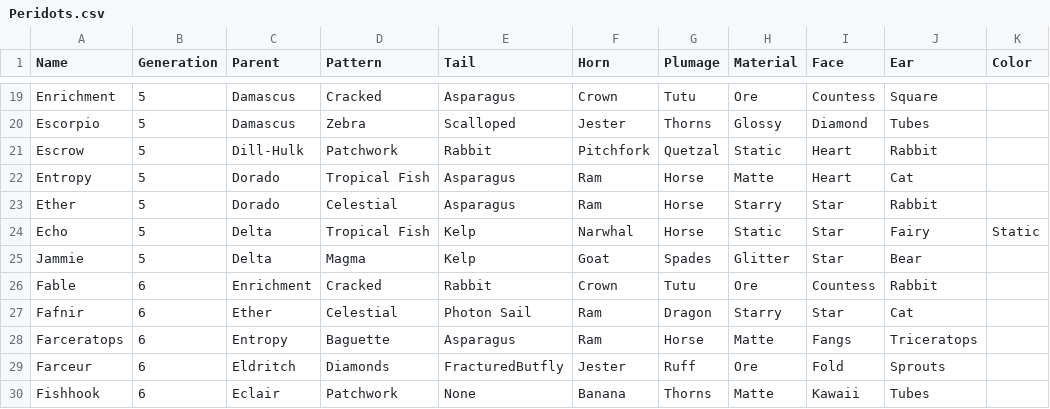
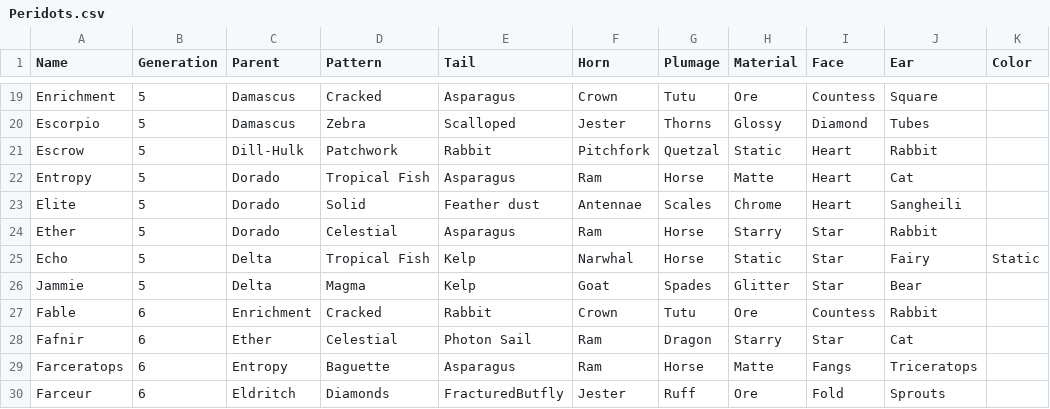
Before and after one commit to g1ddy/PeridotArchetypeFinder, a CSV file: assets/Peridots.csv, drawn as a sheet; only a part is shown, gaps mark what is left out; the shorter side is filled out with more unchanged rows.

```diff
--- a/assets/Peridots.csv
+++ b/assets/Peridots.csv
@@ -22,2 +22,3 @@ Escrow,5,Dill-Hulk,Patchwork,Rabbit,Pitchfork,Quetzal,Static,Heart,Rabbit,
 Entropy,5,Dorado,Tropical Fish,Asparagus,Ram,Horse,Matte,Heart,Cat,
+Elite,5,Dorado,Solid,Feather dust,Antennae,Scales,Chrome,Heart,Sangheili,
 Ether,5,Dorado,Celestial,Asparagus,Ram,Horse,Starry,Star,Rabbit,
```
Also changed, not shown: 1 other file.
